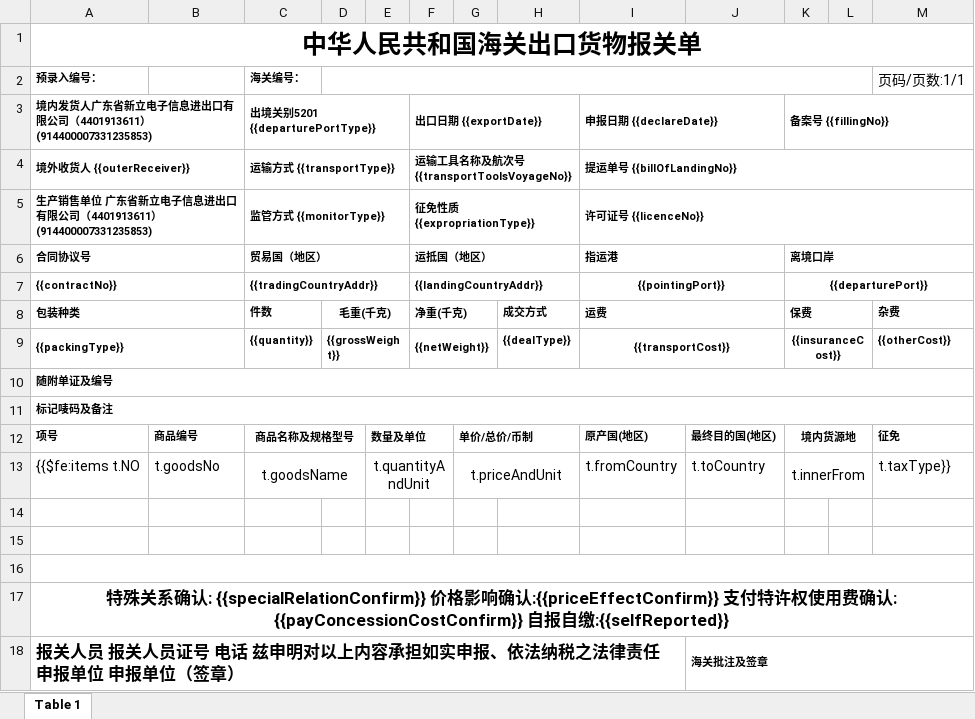
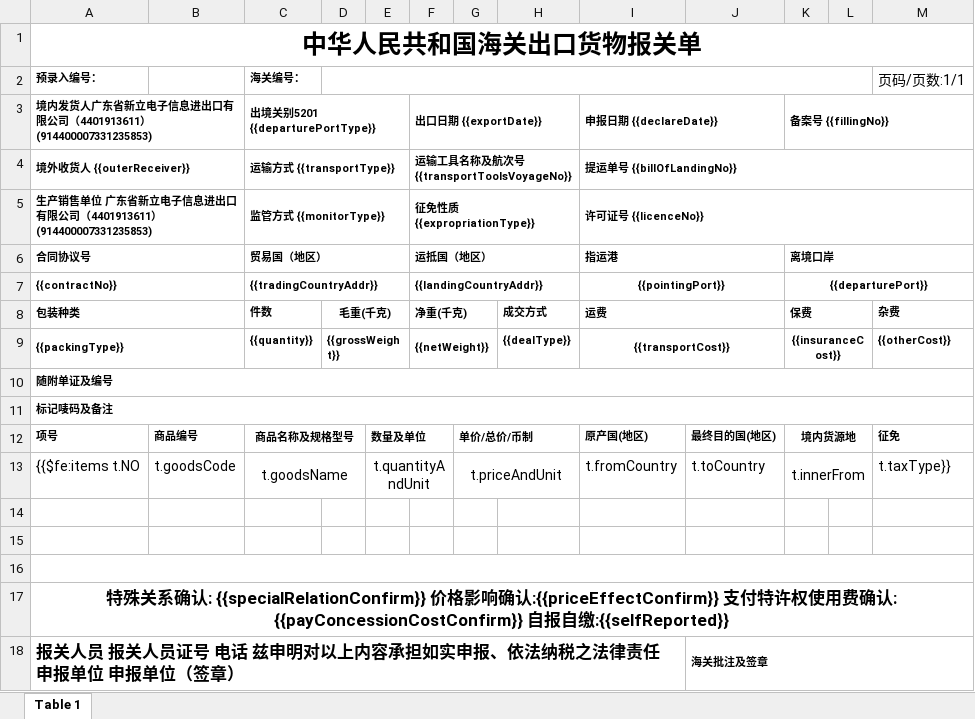
Before and after one commit to philhong2012/xldz, an Excel workbook: src/main/resources/word/temp_新版出口货物报关单.xlsx, sheet Table 1, drawn as a sheet; values as stored, in another font and other column widths than the file's, no borders; the diff names each change by its address in the sheet, - before the commit and + after, or states it on an @@ line.

```diff
--- a/src/main/resources/word/temp_新版出口货物报关单.xlsx (sheet Table 1)
+++ b/src/main/resources/word/temp_新版出口货物报关单.xlsx (sheet Table 1)
-B13: t.goodsNo
+B13: t.goodsCode
```
Also changed, not shown: 2 other files.
